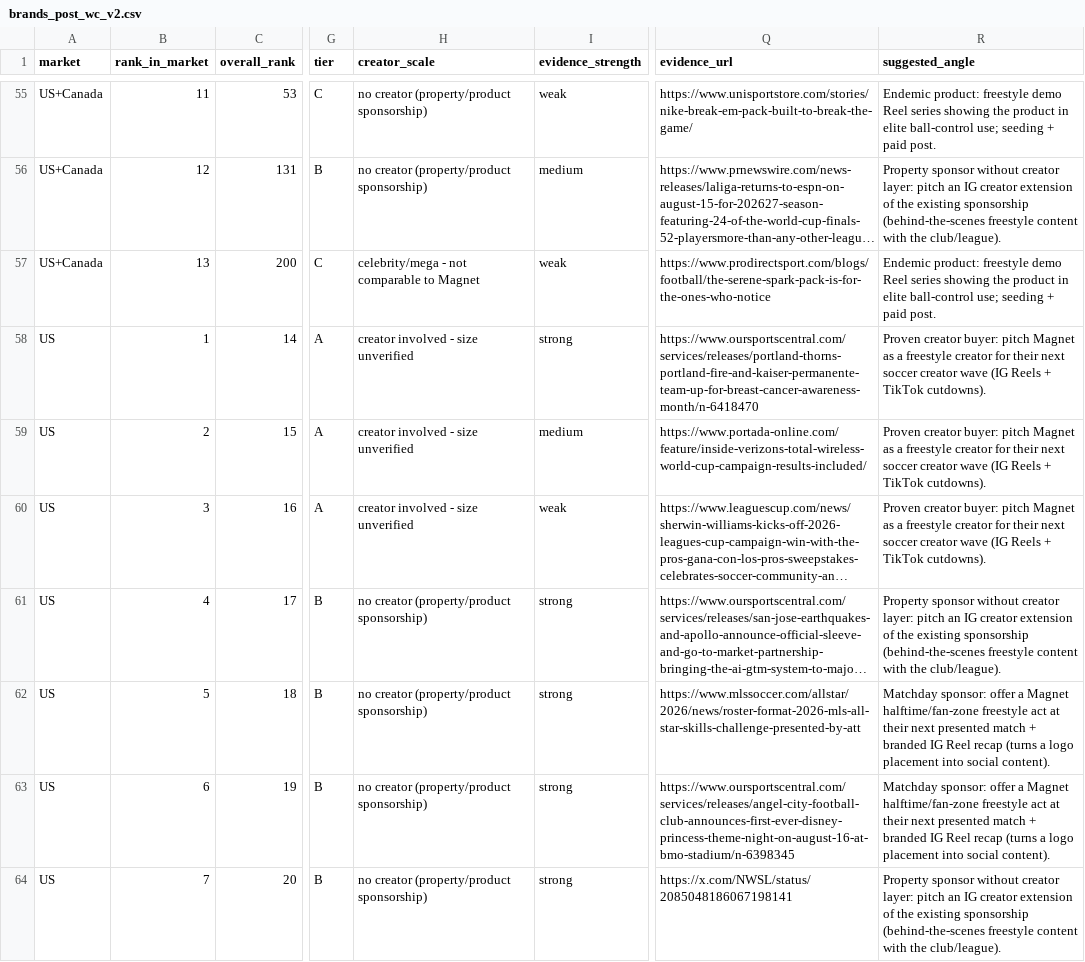
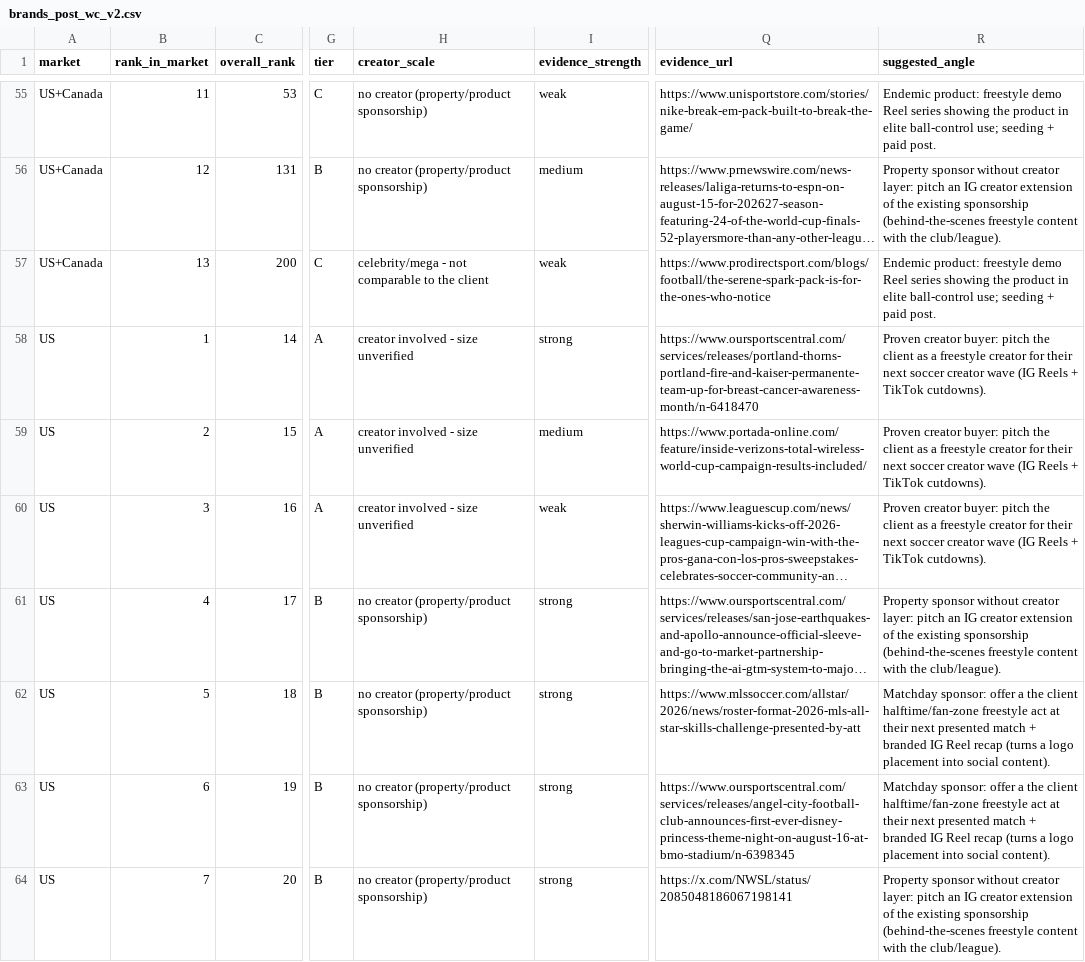
Before and after one commit to Chavega0/TLGW, a CSV file: research/brands_post_wc_v2.csv, drawn as a sheet; only a part is shown, gaps mark what is left out; long unchanged cells end in …; the diff covers the shown part only; the diff names each change by its address in the sheet, - before the commit and + after, or states it on an @@ line.

```diff
--- a/research/brands_post_wc_v2.csv
+++ b/research/brands_post_wc_v2.csv
-H57 (creator_scale): celebrity/mega - not comparable to Magnet
+H57 (creator_scale): celebrity/mega - not comparable to the client
-R58:R60 (suggested_angle): …buyer: pitch Magnet as a…
+R58:R60 (suggested_angle): …buyer: pitch the client as a…
-R62:R63 (suggested_angle): …offer a Magnet halftime/fan-zone freestyle…
+R62:R63 (suggested_angle): …offer a the client halftime/fan-zone freestyle…
```
Also changed, not shown: 127 edited cells elsewhere in this file, research/prospects.csv, 5 other files.
